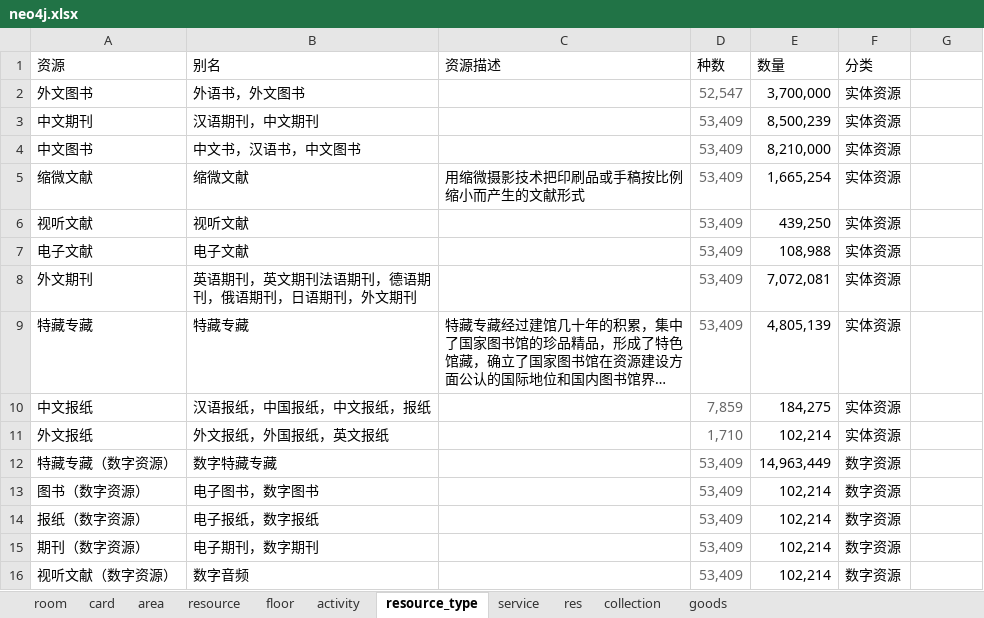
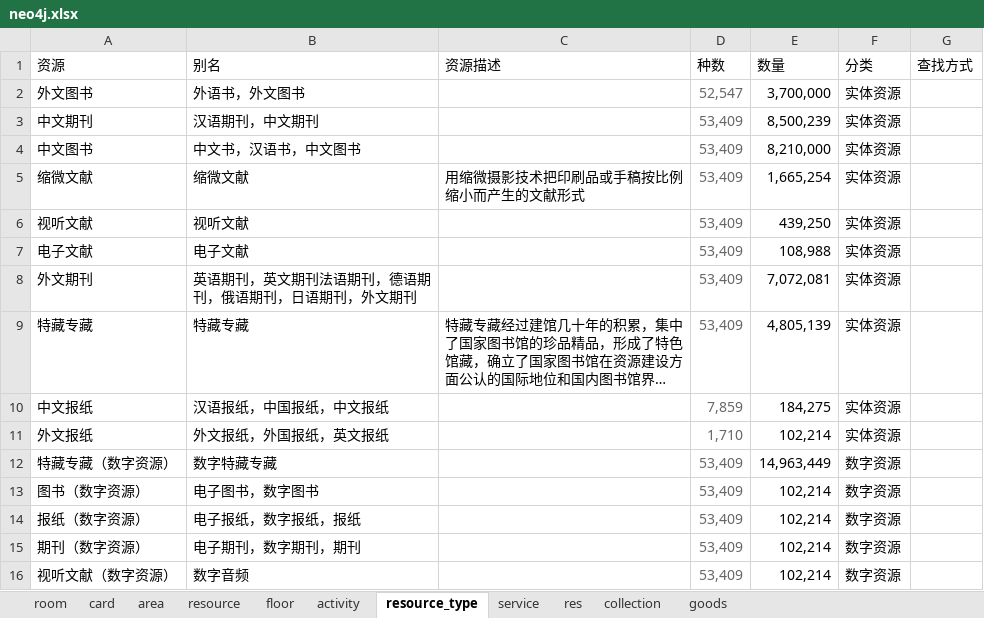
Before and after one commit to llllxf/libot, an Excel workbook: backend/resource/neo4j.xlsx, sheet resource_type, drawn as a sheet; long unchanged cells end in …; values as stored, in another font and other column widths than the file's, no borders; the diff names each change by its address in the sheet, - before the commit and + after, or states it on an @@ line.

```diff
--- a/backend/resource/neo4j.xlsx (sheet resource_type)
+++ b/backend/resource/neo4j.xlsx (sheet resource_type)
-G1: (empty)
+G1: 查找方式
-B10 (别名): 汉语报纸，中国报纸，中文报纸，报纸
+B10 (别名): 汉语报纸，中国报纸，中文报纸
-B14 (别名): 电子报纸，数字报纸
+B14 (别名): 电子报纸，数字报纸，报纸
-B15 (别名): 电子期刊，数字期刊
+B15 (别名): 电子期刊，数字期刊，期刊
```
Also changed, not shown: sheet service, sheet room, sheet resource, 29 other files.
